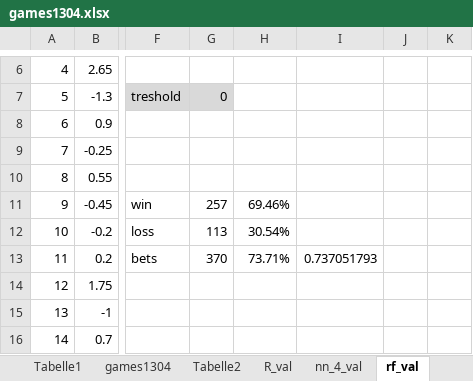
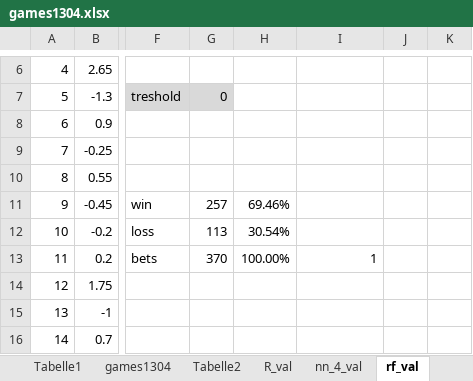
Before and after one commit to thomashon/football-prediction, an Excel workbook: excel/games1304.xlsx, sheet rf_val, drawn as a sheet; only a part is shown, gaps mark what is left out; values as stored, in another font and other column widths than the file's, no borders; the diff names each change by its address in the sheet, - before the commit and + after, or states it on an @@ line.

```diff
--- a/excel/games1304.xlsx (sheet rf_val)
+++ b/excel/games1304.xlsx (sheet rf_val)
-H13: 73.71%
+H13: 100.00%
-I13: 0.737051793
+I13: 1
```
Also changed, not shown: sheet xgb_val, formulas that keep their value, 21 other files.
